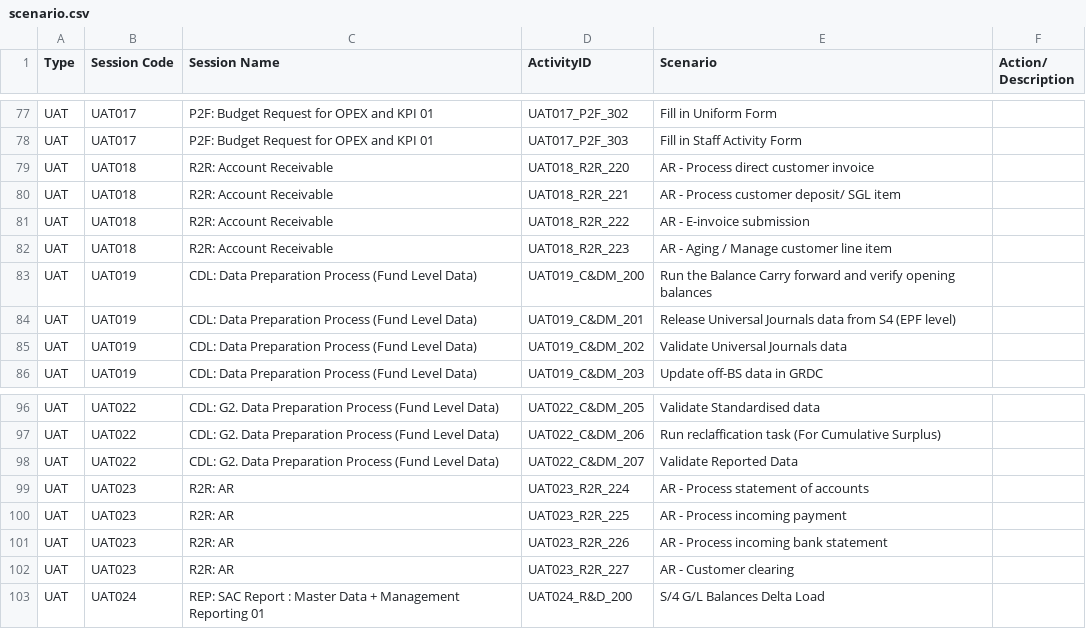
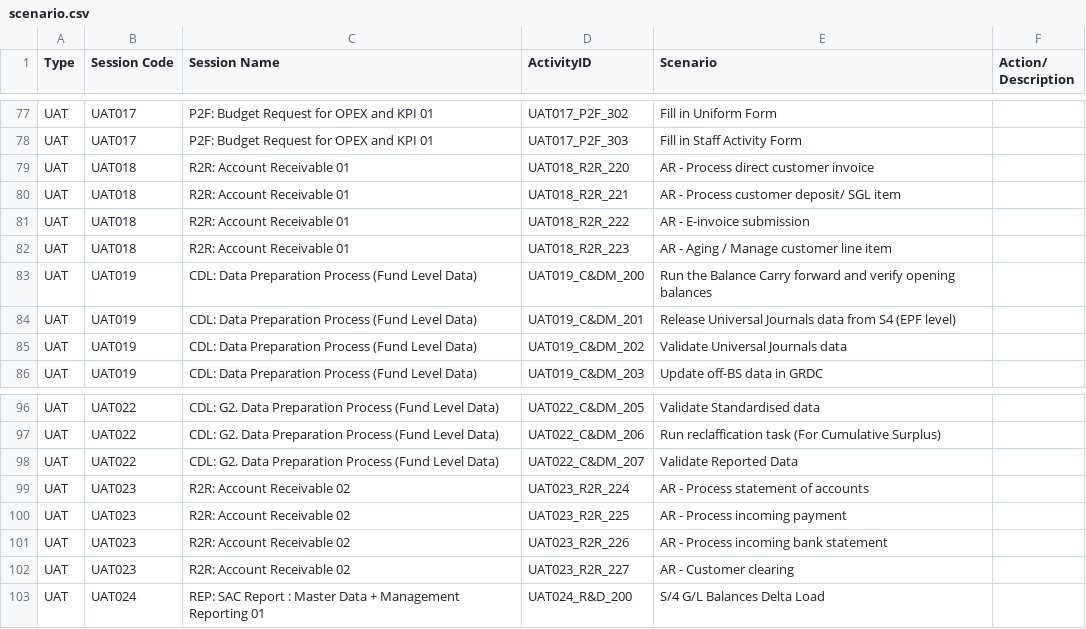
Before and after one commit to faiqepf/ifams, a CSV file: scenario.csv, drawn as a sheet; only a part is shown, gaps mark what is left out.

Commit message:
Update scenario.csv

```diff
--- a/scenario.csv
+++ b/scenario.csv
@@ -78,6 +78,6 @@ UAT,UAT017,P2F: Budget Request for OPEX and KPI 01,UAT017_P2F_302,Fill in Unifor
 UAT,UAT017,P2F: Budget Request for OPEX and KPI 01,UAT017_P2F_303,Fill in Staff Activity Form,
-UAT,UAT018,R2R: Account Receivable,UAT018_R2R_220,AR - Process direct customer invoice,
-UAT,UAT018,R2R: Account Receivable,UAT018_R2R_221,AR - Process customer deposit/ SGL item,
-UAT,UAT018,R2R: Account Receivable,UAT018_R2R_222,AR - E-invoice submission,
-UAT,UAT018,R2R: Account Receivable,UAT018_R2R_223,AR - Aging / Manage customer line item,
+UAT,UAT018,R2R: Account Receivable 01,UAT018_R2R_220,AR - Process direct customer invoice,
+UAT,UAT018,R2R: Account Receivable 01,UAT018_R2R_221,AR - Process customer deposit/ SGL item,
+UAT,UAT018,R2R: Account Receivable 01,UAT018_R2R_222,AR - E-invoice submission,
+UAT,UAT018,R2R: Account Receivable 01,UAT018_R2R_223,AR - Aging / Manage customer line item,
 UAT,UAT019,CDL: Data Preparation Process (Fund Level Data),UAT019_C&DM_200,Run the Balance Carry forward and verify opening balances,
@@ -98,6 +98,6 @@ UAT,UAT022,CDL: G2. Data Preparation Process (Fund Level Data),UAT022_C&DM_206,R
 UAT,UAT022,CDL: G2. Data Preparation Process (Fund Level Data),UAT022_C&DM_207,Validate Reported Data,
-UAT,UAT023,R2R: AR,UAT023_R2R_224,AR - Process statement of accounts,
-UAT,UAT023,R2R: AR,UAT023_R2R_225,AR - Process incoming payment,
-UAT,UAT023,R2R: AR,UAT023_R2R_226,AR - Process incoming bank statement,
-UAT,UAT023,R2R: AR,UAT023_R2R_227,AR - Customer clearing,
+UAT,UAT023,R2R: Account Receivable 02,UAT023_R2R_224,AR - Process statement of accounts,
+UAT,UAT023,R2R: Account Receivable 02,UAT023_R2R_225,AR - Process incoming payment,
+UAT,UAT023,R2R: Account Receivable 02,UAT023_R2R_226,AR - Process incoming bank statement,
+UAT,UAT023,R2R: Account Receivable 02,UAT023_R2R_227,AR - Customer clearing,
 UAT,UAT024,REP: SAC Report : Master Data + Management Reporting 01,UAT024_R&D_200,S/4 G/L Balances Delta Load,
```
